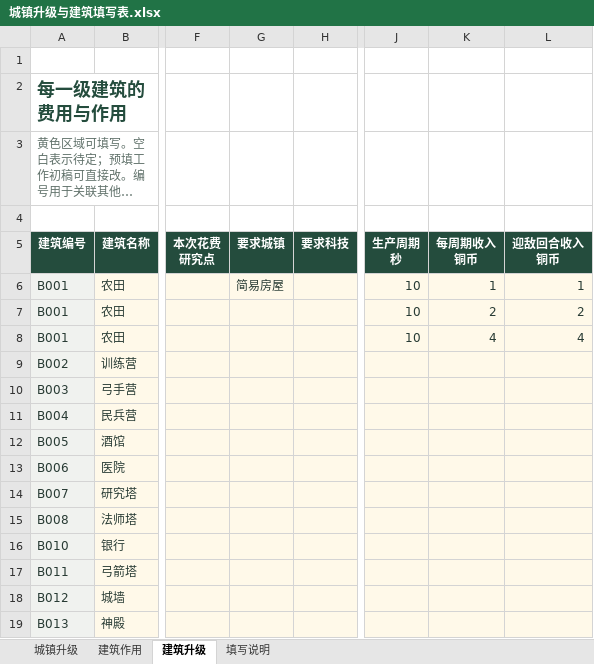
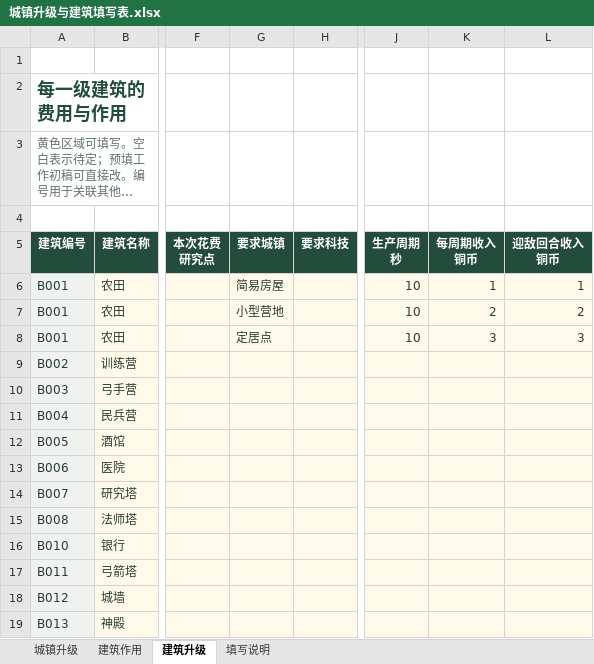
Before and after one commit to zky0124/weixingame, an Excel workbook: 游戏策划/城镇与建筑表格/城镇升级与建筑填写表.xlsx, sheet 建筑升级, drawn as a sheet; only a part is shown, gaps mark what is left out; long unchanged cells end in …; values as stored, in another font and other column widths than the file's, no borders; table styles not drawn; the diff names each change by its address in the sheet, - before the commit and + after, or states it on an @@ line.

```diff
--- a/游戏策划/城镇与建筑表格/城镇升级与建筑填写表.xlsx (sheet 建筑升级)
+++ b/游戏策划/城镇与建筑表格/城镇升级与建筑填写表.xlsx (sheet 建筑升级)
-G7 (要求城镇): (empty)
+G7 (要求城镇): 小型营地
-G8 (要求城镇): (empty)
+G8 (要求城镇): 定居点
-K8 (每周期收入 铜币): 4
+K8 (每周期收入 铜币): 3
-L8 (迎敌回合收入 铜币): 4
+L8 (迎敌回合收入 铜币): 3
```
Also changed, not shown: sheet 建筑作用, sheet 城镇升级, 40 other files.
